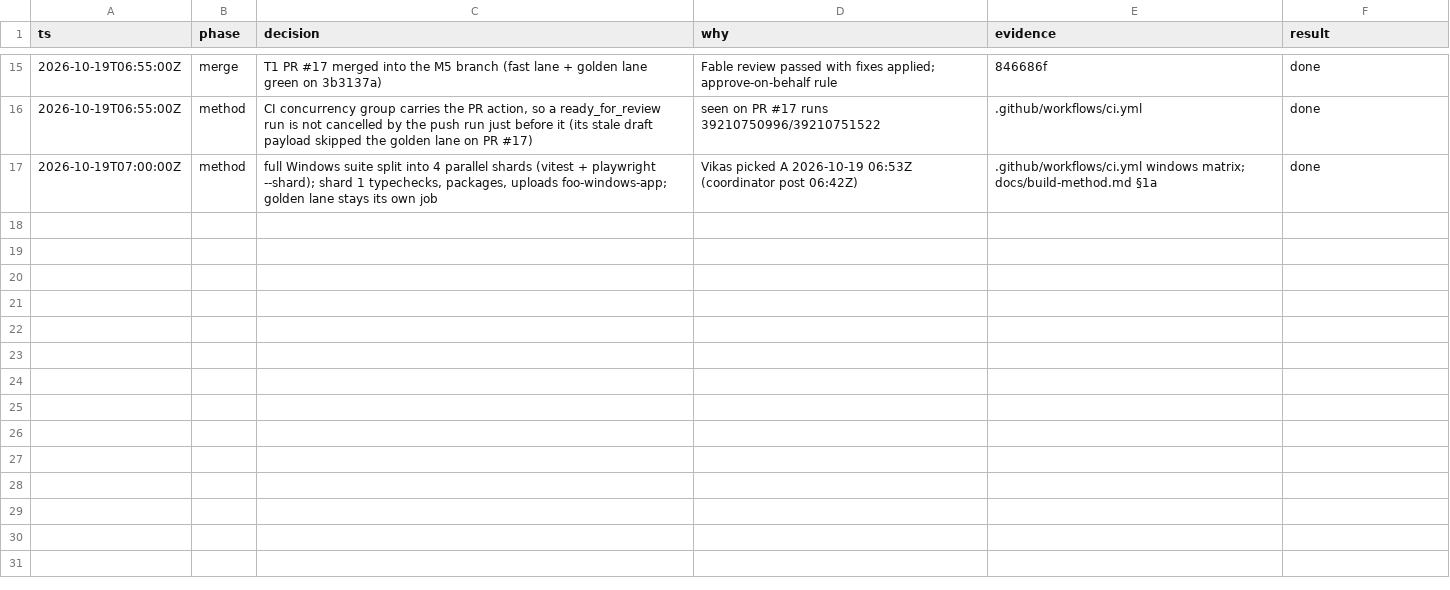
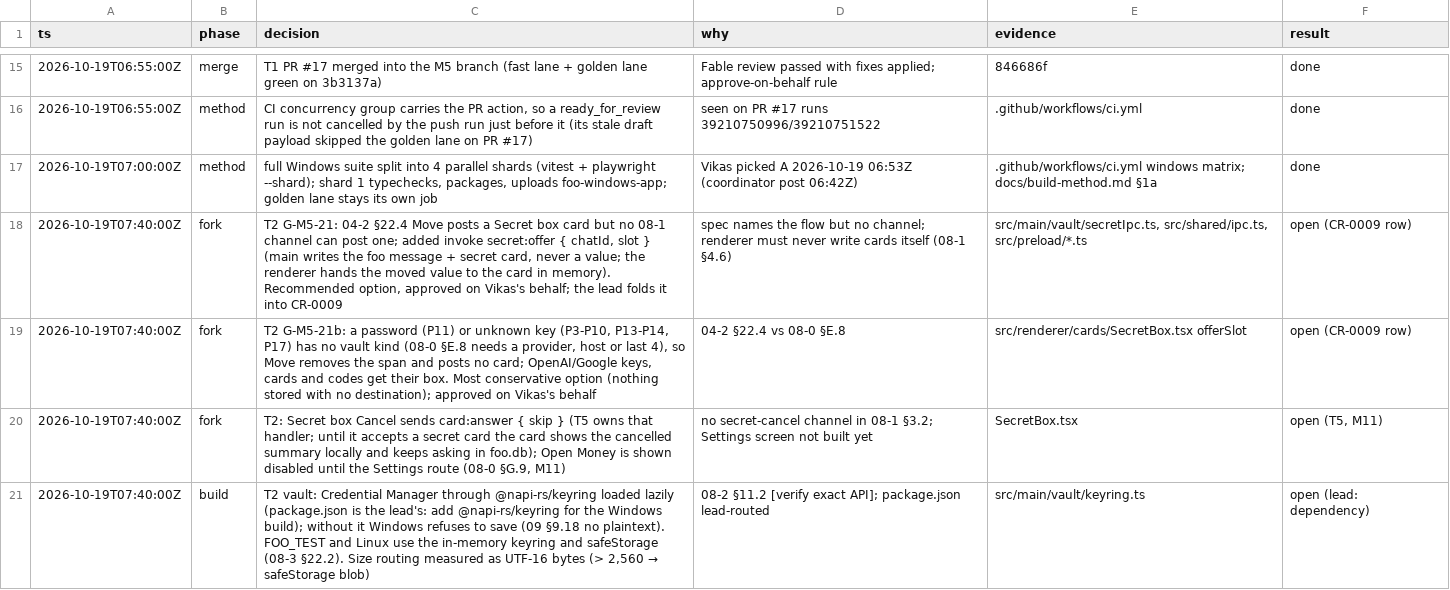
Before and after one commit to vikas53953/foo-agent, a TSV file: docs/decisions/M5.tsv, drawn as a sheet; only a part is shown, gaps mark what is left out.

```diff
--- a/docs/decisions/M5.tsv
+++ b/docs/decisions/M5.tsv
@@ -17 +17,5 @@ ts	phase	decision	why	evidence	result
 2026-10-19T07:00:00Z	method	full Windows suite split into 4 parallel shards (vitest + playwright --shard); shard 1 typechecks, packages, uploads foo-windows-app; golden lane stays its own job	Vikas picked A 2026-10-19 06:53Z (coordinator post 06:42Z)	.github/workflows/ci.yml windows matrix; docs/build-method.md §1a	done
+2026-10-19T07:40:00Z	fork	T2 G-M5-21: 04-2 §22.4 Move posts a Secret box card but no 08-1 channel can post one; added invoke secret:offer { chatId, slot } (main writes the foo message + secret card, never a value; the renderer hands the moved value to the card in memory). Recommended option, approved on Vikas's behalf; the lead folds it into CR-0009	spec names the flow but no channel; renderer must never write cards itself (08-1 §4.6)	src/main/vault/secretIpc.ts, src/shared/ipc.ts, src/preload/*.ts	open (CR-0009 row)
+2026-10-19T07:40:00Z	fork	T2 G-M5-21b: a password (P11) or unknown key (P3-P10, P13-P14, P17) has no vault kind (08-0 §E.8 needs a provider, host or last 4), so Move removes the span and posts no card; OpenAI/Google keys, cards and codes get their box. Most conservative option (nothing stored with no destination); approved on Vikas's behalf	04-2 §22.4 vs 08-0 §E.8	src/renderer/cards/SecretBox.tsx offerSlot	open (CR-0009 row)
+2026-10-19T07:40:00Z	fork	T2: Secret box Cancel sends card:answer { skip } (T5 owns that handler; until it accepts a secret card the card shows the cancelled summary locally and keeps asking in foo.db); Open Money is shown disabled until the Settings route (08-0 §G.9, M11)	no secret-cancel channel in 08-1 §3.2; Settings screen not built yet	SecretBox.tsx	open (T5, M11)
+2026-10-19T07:40:00Z	build	T2 vault: Credential Manager through @napi-rs/keyring loaded lazily (package.json is the lead's: add @napi-rs/keyring for the Windows build); without it Windows refuses to save (09 §9.18 no plaintext). FOO_TEST and Linux use the in-memory keyring and safeStorage (08-3 §22.2). Size routing measured as UTF-16 bytes (> 2,560 → safeStorage blob)	08-2 §11.2 [verify exact API]; package.json lead-routed	src/main/vault/keyring.ts	open (lead: dependency)
```
